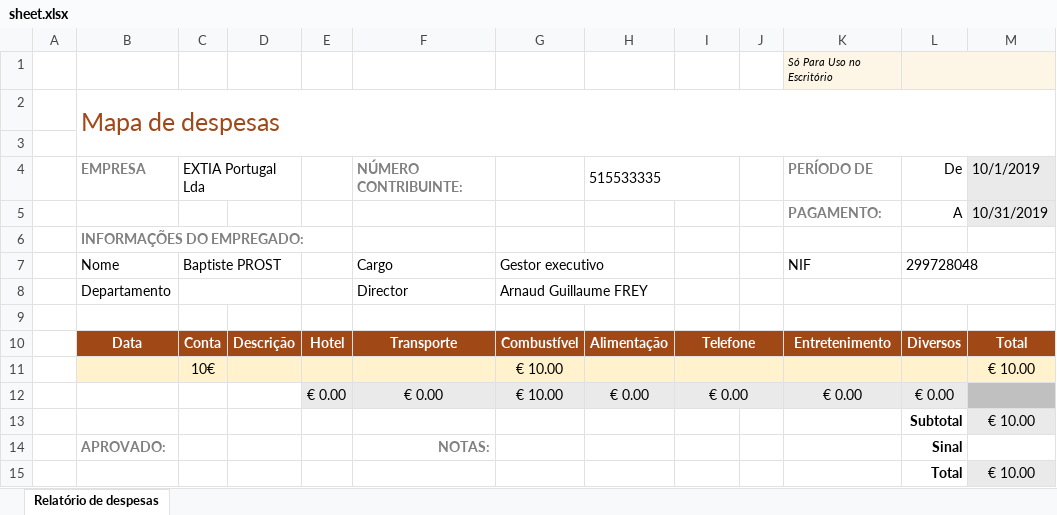
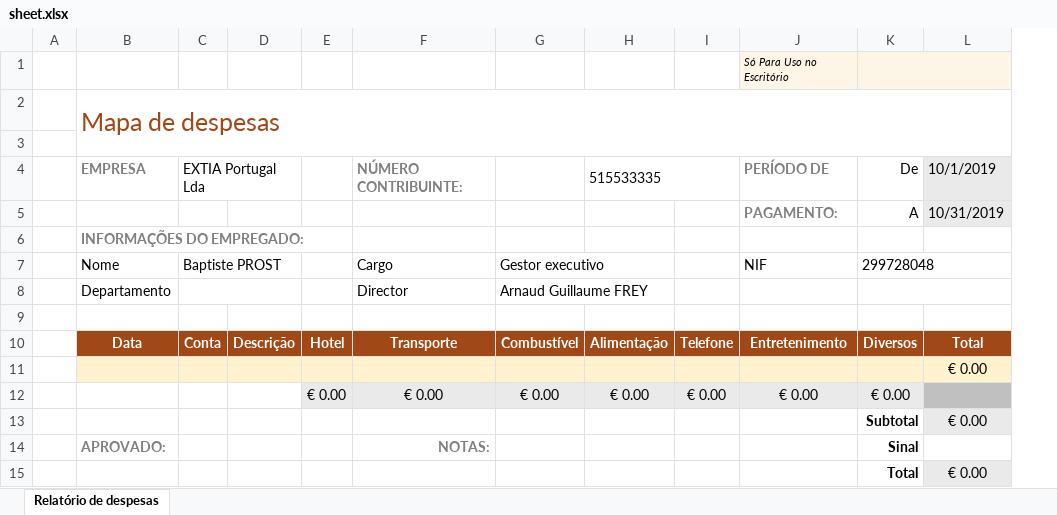
Before and after one commit to GoardiaMC/ExcelAutomation, an Excel workbook: sheet.xlsx, sheet Relatório de despesas, drawn as a sheet; values as stored, in another font and other column widths than the file's, no borders; removed rows and columns are numbered as before the commit, all else as after; the diff names each change by its address in the sheet, - before the commit and + after, or states it on an @@ line.

Commit message:
working excel file

```diff
--- a/sheet.xlsx (sheet Relatório de despesas)
+++ b/sheet.xlsx (sheet Relatório de despesas)
-column J, empty
-I10:J10 merged
-row 11:  |  | 10€ |  |  |  | € 10.00 |  |  |  |  |  | € 10.00
+row 11:  |  |  |  |  |  |  |  |  |  |  | € 0.00
-G12: € 10.00
+G12: € 0.00
-I12:J12 merged
-L13: € 10.00
+L13: € 0.00
-L15: € 10.00
+L15: € 0.00
```
Also changed, not shown: formulas that keep their value, 1 other file.
